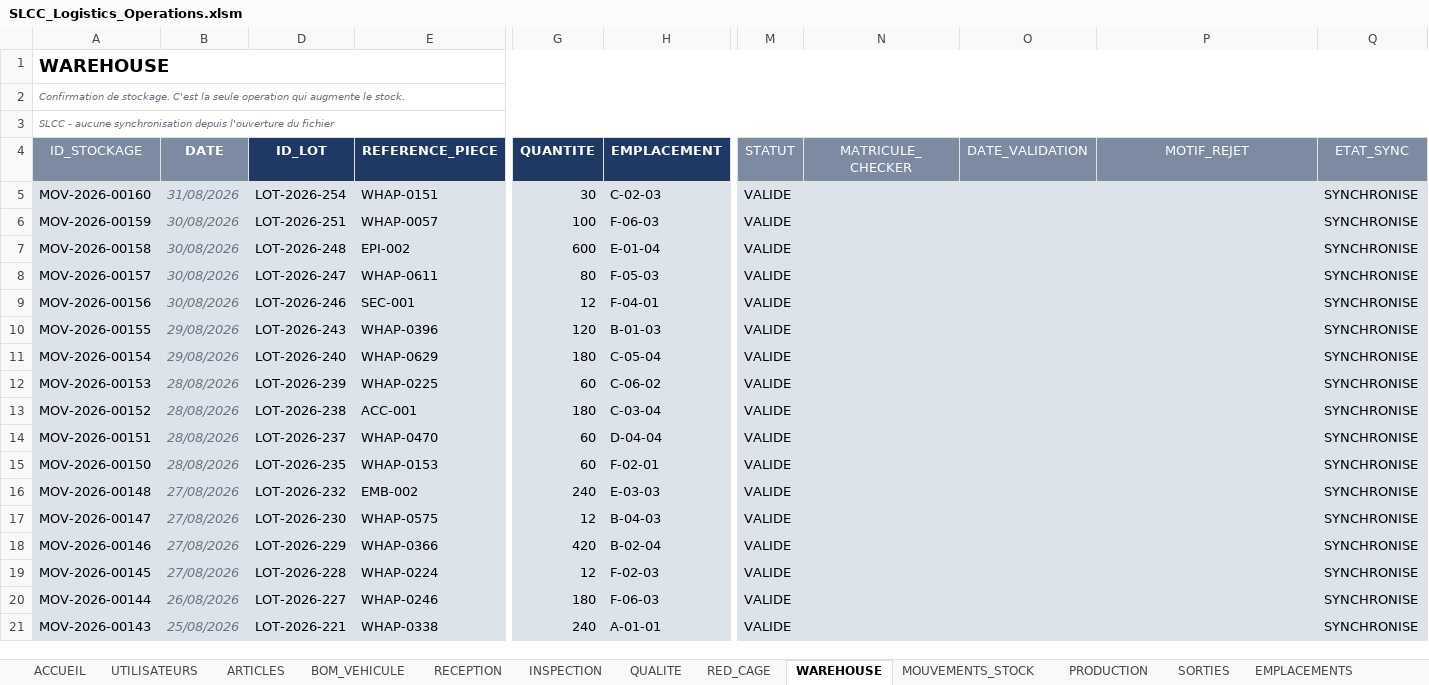
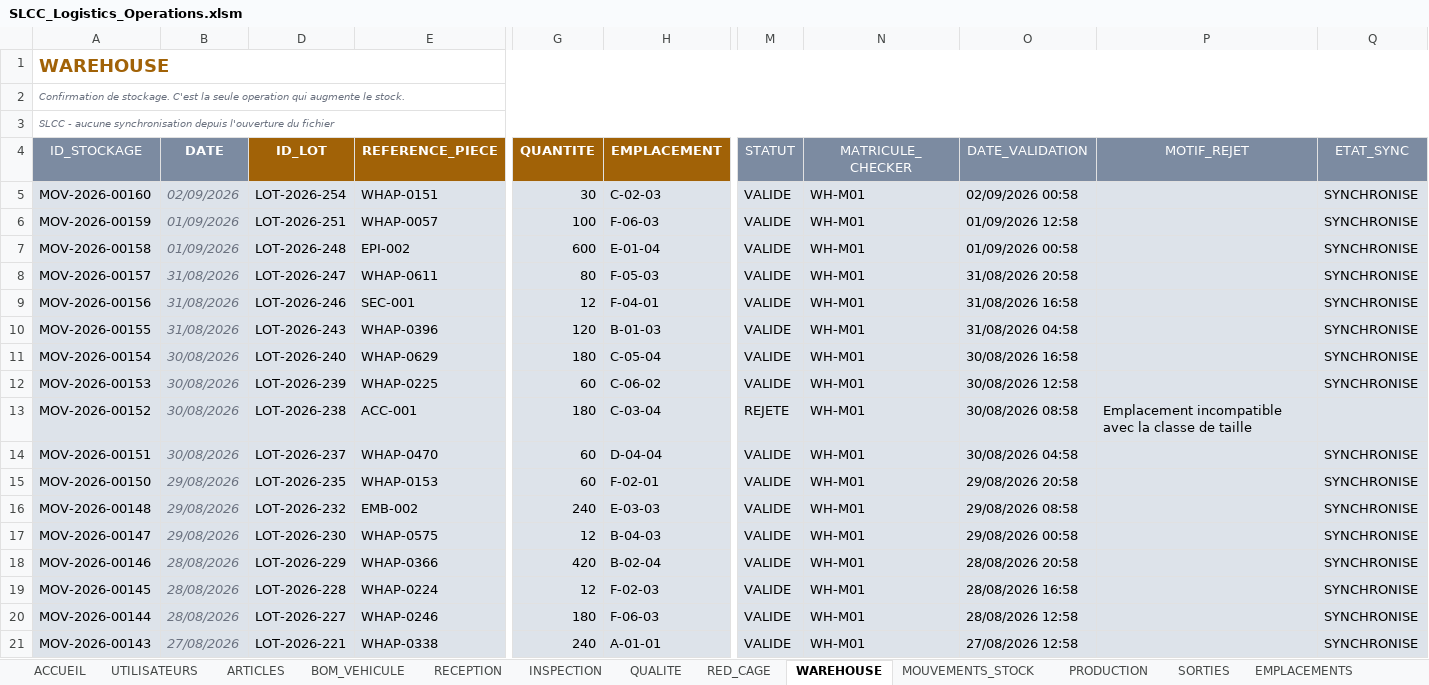
Before and after one commit to heba-bl/LOGISTIC, an Excel workbook: shared-folder/00_FICHIER_PARTAGE/SLCC_Logistics_Operations.xlsm, sheet WAREHOUSE, drawn as a sheet; only a part is shown, gaps mark what is left out; values as stored, in another font and other column widths than the file's, no borders; conditional formats not drawn; the diff covers the shown part only; the diff names each change by its address in the sheet, - before the commit and + after, or states it on an @@ line.

```diff
--- a/shared-folder/00_FICHIER_PARTAGE/SLCC_Logistics_Operations.xlsm (sheet WAREHOUSE)
+++ b/shared-folder/00_FICHIER_PARTAGE/SLCC_Logistics_Operations.xlsm (sheet WAREHOUSE)
-A1 text colour: black
+A1 text colour: #A16207
-D4:E4 fill: #1F3864
+D4:E4 fill: #A16207
-G4:H4 fill: #1F3864
+G4:H4 fill: #A16207
-B5 (DATE): 31/08/2026
+B5 (DATE): 02/09/2026
-N5:N21 (MATRICULE_CHECKER): (empty)
+N5:N21 (MATRICULE_CHECKER): WH-M01
-O5 (DATE_VALIDATION): (empty)
+O5 (DATE_VALIDATION): 02/09/2026 00:58
-B6:B7 (DATE): 30/08/2026
+B6:B7 (DATE): 01/09/2026
-O6 (DATE_VALIDATION): (empty)
+O6 (DATE_VALIDATION): 01/09/2026 12:58
-O7 (DATE_VALIDATION): (empty)
+O7 (DATE_VALIDATION): 01/09/2026 00:58
-B8:B9 (DATE): 30/08/2026
+B8:B9 (DATE): 31/08/2026
-O8 (DATE_VALIDATION): (empty)
+O8 (DATE_VALIDATION): 31/08/2026 20:58
-O9 (DATE_VALIDATION): (empty)
+O9 (DATE_VALIDATION): 31/08/2026 16:58
-B10 (DATE): 29/08/2026
+B10 (DATE): 31/08/2026
-O10 (DATE_VALIDATION): (empty)
+O10 (DATE_VALIDATION): 31/08/2026 04:58
-B11 (DATE): 29/08/2026
+B11 (DATE): 30/08/2026
-O11 (DATE_VALIDATION): (empty)
+O11 (DATE_VALIDATION): 30/08/2026 16:58
-B12:B14 (DATE): 28/08/2026
+B12:B14 (DATE): 30/08/2026
-O12 (DATE_VALIDATION): (empty)
+O12 (DATE_VALIDATION): 30/08/2026 12:58
-M13 (STATUT): VALIDE
+M13 (STATUT): REJETE
-O13 (DATE_VALIDATION): (empty)
+O13 (DATE_VALIDATION): 30/08/2026 08:58
-P13 (MOTIF_REJET): (empty)
+P13 (MOTIF_REJET): Emplacement incompatible avec la classe de taille
-Q13 (ETAT_SYNC): SYNCHRONISE
+Q13 (ETAT_SYNC): (empty)
-O14 (DATE_VALIDATION): (empty)
+O14 (DATE_VALIDATION): 30/08/2026 04:58
-B15 (DATE): 28/08/2026
+B15 (DATE): 29/08/2026
-O15 (DATE_VALIDATION): (empty)
+O15 (DATE_VALIDATION): 29/08/2026 20:58
-B16:B17 (DATE): 27/08/2026
+B16:B17 (DATE): 29/08/2026
-O16 (DATE_VALIDATION): (empty)
+O16 (DATE_VALIDATION): 29/08/2026 08:58
-O17 (DATE_VALIDATION): (empty)
+O17 (DATE_VALIDATION): 29/08/2026 00:58
-B18:B19 (DATE): 27/08/2026
+B18:B19 (DATE): 28/08/2026
-O18 (DATE_VALIDATION): (empty)
+O18 (DATE_VALIDATION): 28/08/2026 20:58
-O19 (DATE_VALIDATION): (empty)
+O19 (DATE_VALIDATION): 28/08/2026 16:58
-B20 (DATE): 26/08/2026
+B20 (DATE): 28/08/2026
-O20 (DATE_VALIDATION): (empty)
+O20 (DATE_VALIDATION): 28/08/2026 12:58
-B21 (DATE): 25/08/2026
+B21 (DATE): 27/08/2026
-O21 (DATE_VALIDATION): (empty)
+O21 (DATE_VALIDATION): 27/08/2026 12:58
```
Also changed, not shown: 78 edited cells and cell formats elsewhere in this sheet, sheet ARTICLES, sheet BOM_VEHICULE, sheet INSPECTION, sheet QUALITE, sheet SORTIES, sheet PRODUCTION, 7 more sheets, hidden cells, 6 other files.
